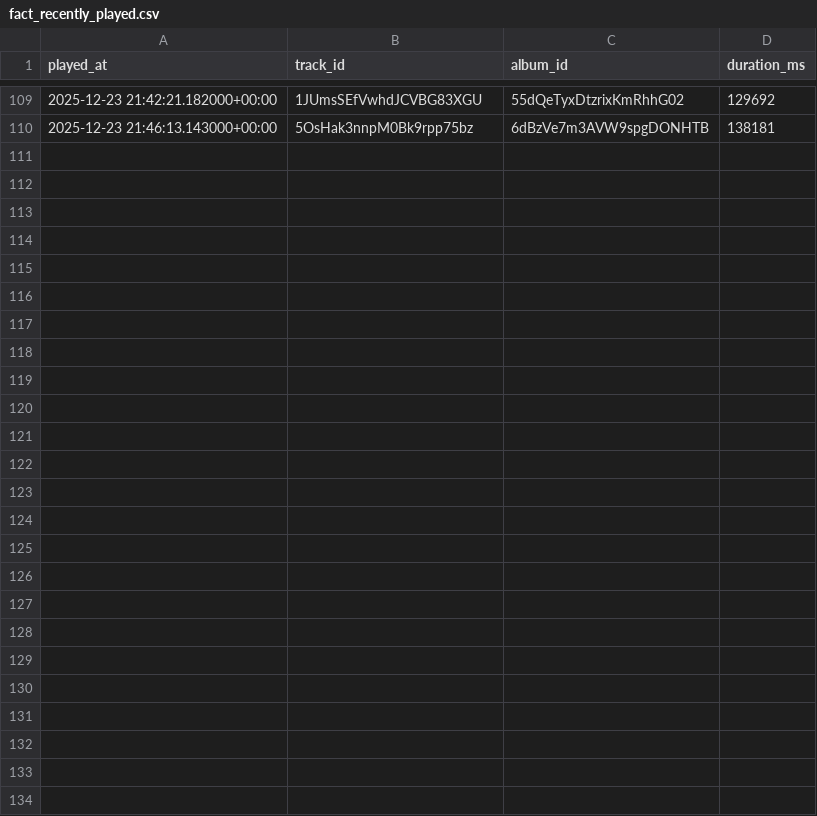
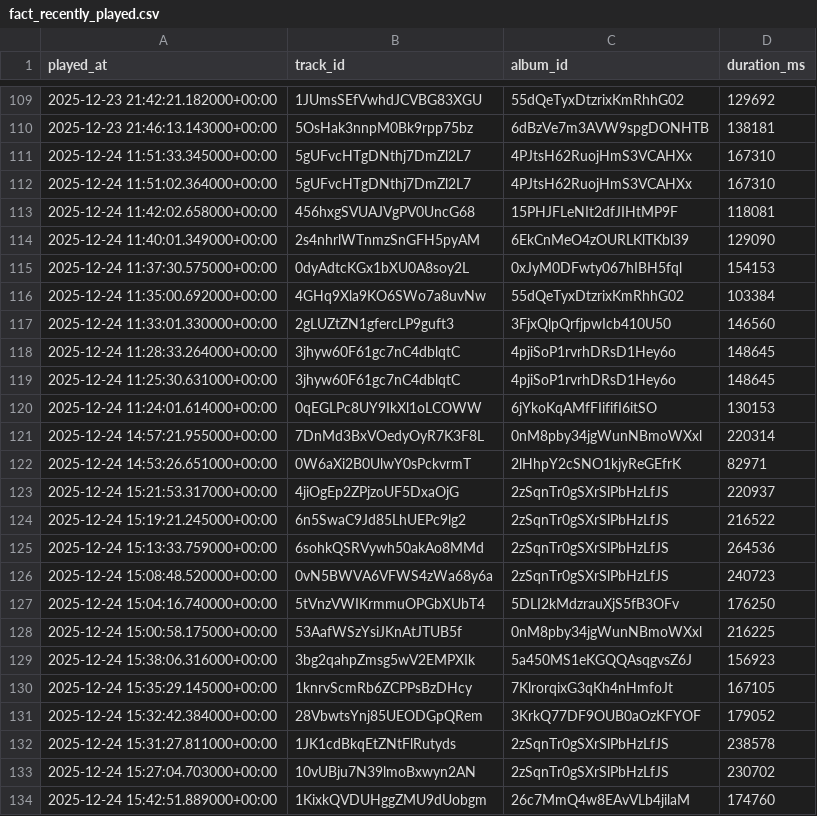
Before and after one commit to jjacksoon/etl_spotify, a CSV file: data/gold/fact_recently_played.csv, drawn as a sheet; only a part is shown, gaps mark what is left out; the diff names each change by its address in the sheet, - before the commit and + after, or states it on an @@ line.

```diff
--- a/data/gold/fact_recently_played.csv
+++ b/data/gold/fact_recently_played.csv
+row 111: 2025-12-24 11:51:33.345000+00:00 | 5gUFvcHTgDNthj7DmZl2L7 | 4PJtsH62RuojHmS3VCAHXx | 167310
+row 112: 2025-12-24 11:51:02.364000+00:00 | 5gUFvcHTgDNthj7DmZl2L7 | 4PJtsH62RuojHmS3VCAHXx | 167310
+row 113: 2025-12-24 11:42:02.658000+00:00 | 456hxgSVUAJVgPV0UncG68 | 15PHJFLeNIt2dfJIHtMP9F | 118081
+row 114: 2025-12-24 11:40:01.349000+00:00 | 2s4nhrlWTnmzSnGFH5pyAM | 6EkCnMeO4zOURLKlTKbl39 | 129090
+row 115: 2025-12-24 11:37:30.575000+00:00 | 0dyAdtcKGx1bXU0A8soy2L | 0xJyM0DFwty067hIBH5fql | 154153
+row 116: 2025-12-24 11:35:00.692000+00:00 | 4GHq9Xla9KO6SWo7a8uvNw | 55dQeTyxDtzrixKmRhhG02 | 103384
+row 117: 2025-12-24 11:33:01.330000+00:00 | 2gLUZtZN1gfercLP9guft3 | 3FjxQlpQrfjpwIcb410U50 | 146560
+row 118: 2025-12-24 11:28:33.264000+00:00 | 3jhyw60F61gc7nC4dblqtC | 4pjiSoP1rvrhDRsD1Hey6o | 148645
+row 119: 2025-12-24 11:25:30.631000+00:00 | 3jhyw60F61gc7nC4dblqtC | 4pjiSoP1rvrhDRsD1Hey6o | 148645
+row 120: 2025-12-24 11:24:01.614000+00:00 | 0qEGLPc8UY9IkXl1oLCOWW | 6jYkoKqAMfFIififI6itSO | 130153
+row 121: 2025-12-24 14:57:21.955000+00:00 | 7DnMd3BxVOedyOyR7K3F8L | 0nM8pby34jgWunNBmoWXxl | 220314
+row 122: 2025-12-24 14:53:26.651000+00:00 | 0W6aXi2B0UlwY0sPckvrmT | 2lHhpY2cSNO1kjyReGEfrK | 82971
+row 123: 2025-12-24 15:21:53.317000+00:00 | 4jiOgEp2ZPjzoUF5DxaOjG | 2zSqnTr0gSXrSlPbHzLfJS | 220937
+row 124: 2025-12-24 15:19:21.245000+00:00 | 6n5SwaC9Jd85LhUEPc9lg2 | 2zSqnTr0gSXrSlPbHzLfJS | 216522
+row 125: 2025-12-24 15:13:33.759000+00:00 | 6sohkQSRVywh50akAo8MMd | 2zSqnTr0gSXrSlPbHzLfJS | 264536
+row 126: 2025-12-24 15:08:48.520000+00:00 | 0vN5BWVA6VFWS4zWa68y6a | 2zSqnTr0gSXrSlPbHzLfJS | 240723
+row 127: 2025-12-24 15:04:16.740000+00:00 | 5tVnzVWIKrmmuOPGbXUbT4 | 5DLI2kMdzrauXjS5fB3OFv | 176250
+row 128: 2025-12-24 15:00:58.175000+00:00 | 53AafWSzYsiJKnAtJTUB5f | 0nM8pby34jgWunNBmoWXxl | 216225
+row 129: 2025-12-24 15:38:06.316000+00:00 | 3bg2qahpZmsg5wV2EMPXIk | 5a450MS1eKGQQAsqgvsZ6J | 156923
+row 130: 2025-12-24 15:35:29.145000+00:00 | 1knrvScmRb6ZCPPsBzDHcy | 7KlrorqixG3qKh4nHmfoJt | 167105
+row 131: 2025-12-24 15:32:42.384000+00:00 | 28VbwtsYnj85UEODGpQRem | 3KrkQ77DF9OUB0aOzKFYOF | 179052
+row 132: 2025-12-24 15:31:27.811000+00:00 | 1JK1cdBkqEtZNtFlRutyds | 2zSqnTr0gSXrSlPbHzLfJS | 238578
+row 133: 2025-12-24 15:27:04.703000+00:00 | 10vUBju7N39lmoBxwyn2AN | 2zSqnTr0gSXrSlPbHzLfJS | 230702
+row 134: 2025-12-24 15:42:51.889000+00:00 | 1KixkQVDUHggZMU9dUobgm | 26c7MmQ4w8EAvVLb4jilaM | 174760
```
Also changed, not shown: data/gold/dim_album.csv, data/gold/dim_artist.csv, 5 other files.
